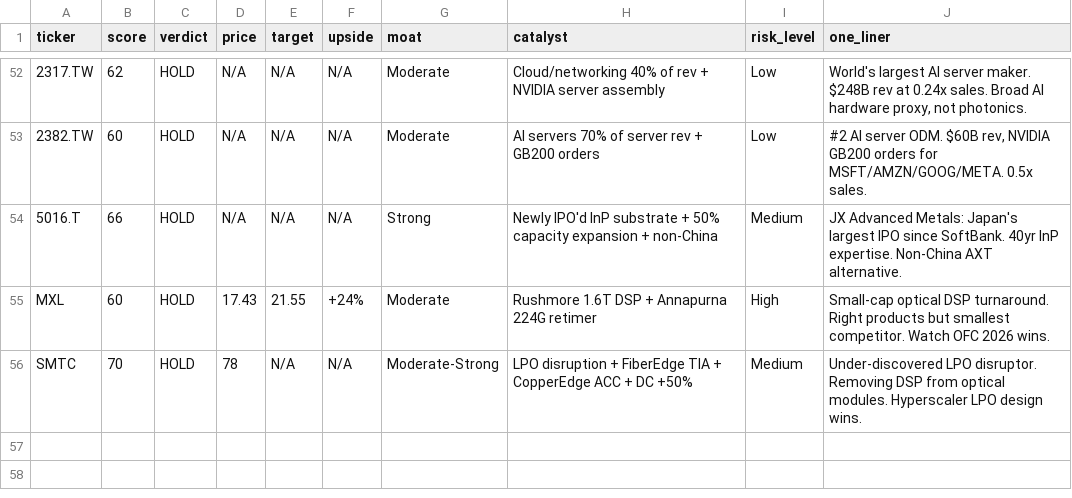
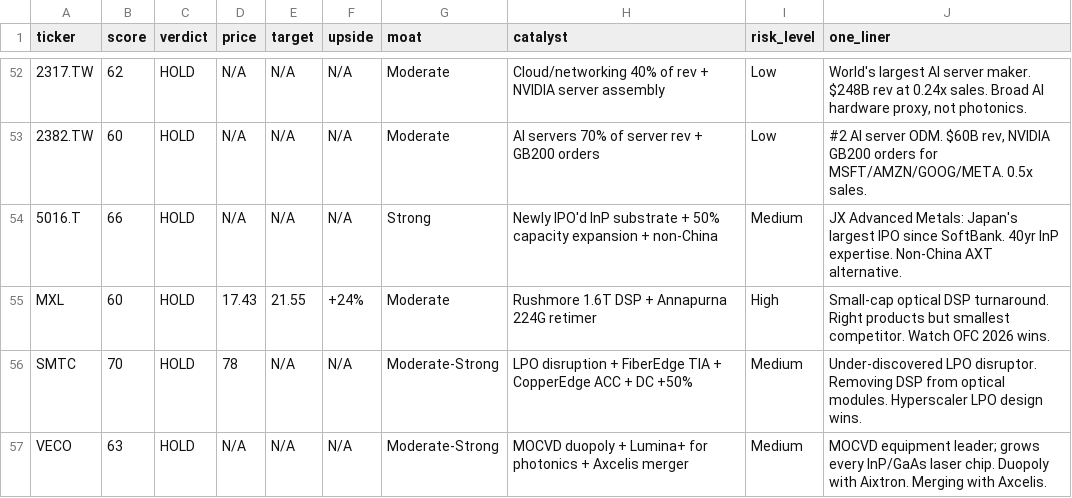
Before and after one commit to timlihk/Investing, a TSV file: ai-photonics/results.tsv, drawn as a sheet; only a part is shown, gaps mark what is left out.

Commit message:
add Veeco — 57 stocks. MOCVD equipment layer complete. Duopoly with Aixtron.

```diff
--- a/ai-photonics/results.tsv
+++ b/ai-photonics/results.tsv
@@ -56 +56,2 @@ MXL	60	HOLD	17.43	21.55	+24%	Moderate	Rushmore 1.6T DSP + Annapurna 224G retimer
 SMTC	70	HOLD	78	N/A	N/A	Moderate-Strong	LPO disruption + FiberEdge TIA + CopperEdge ACC + DC +50%	Medium	Under-discovered LPO disruptor. Removing DSP from optical modules. Hyperscaler LPO design wins.
+VECO	63	HOLD	N/A	N/A	N/A	Moderate-Strong	MOCVD duopoly + Lumina+ for photonics + Axcelis merger	Medium	MOCVD equipment leader; grows every InP/GaAs laser chip. Duopoly with Aixtron. Merging with Axcelis.
```
Also changed, not shown: 1 other file.
